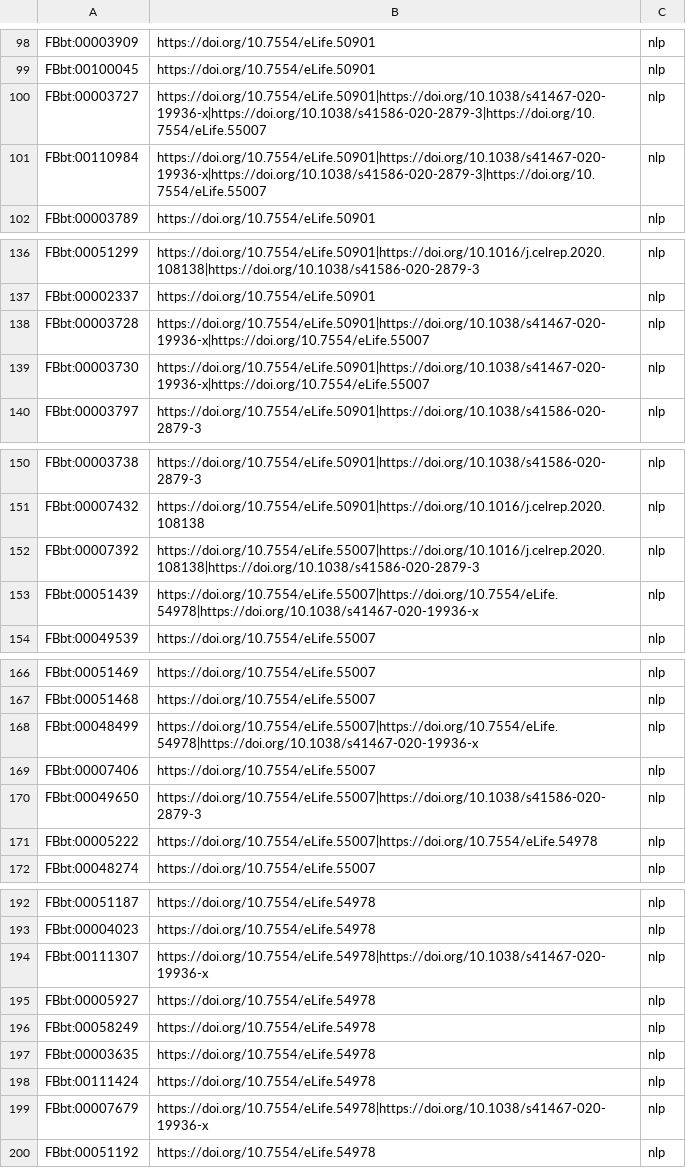
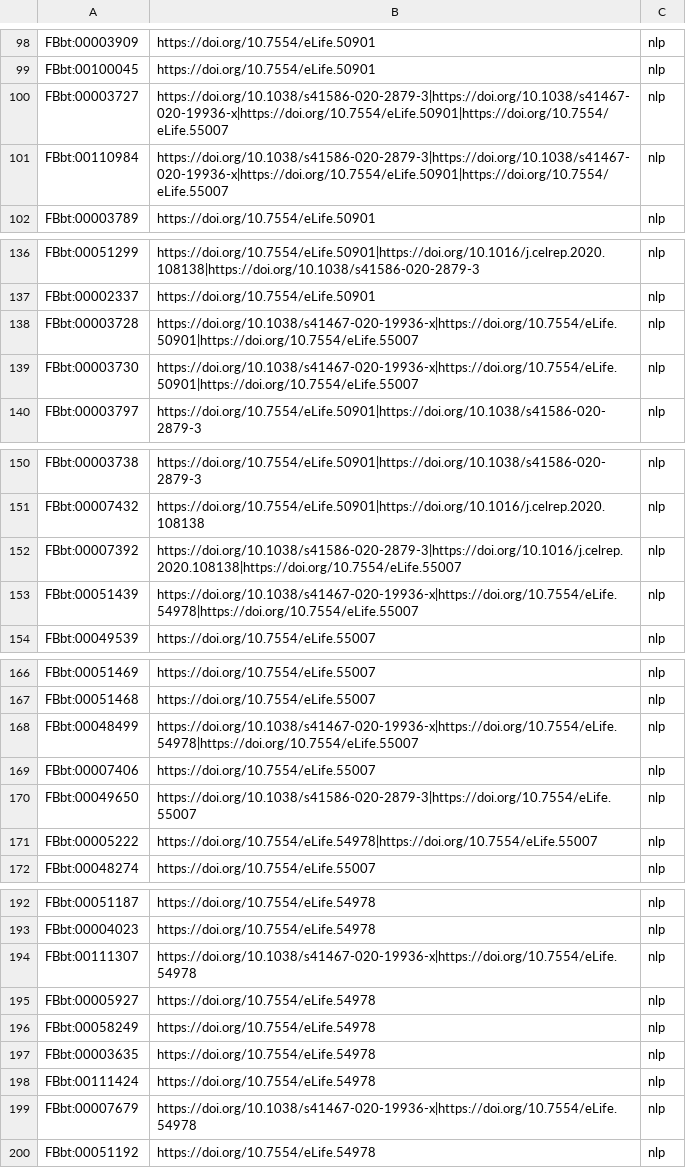
Before and after one commit to VirtualFlyBrain/neuron-to-paper-nlp, a TSV file: robot_templates/linking.tsv, drawn as a sheet; only a part is shown, gaps mark what is left out; the diff covers the shown part only.

```diff
--- a/robot_templates/linking.tsv
+++ b/robot_templates/linking.tsv
@@ -99,4 +99,4 @@ FBbt:00003909	https://doi.org/10.7554/eLife.50901	nlp
 FBbt:00100045	https://doi.org/10.7554/eLife.50901	nlp
-FBbt:00003727	https://doi.org/10.7554/eLife.50901|https://doi.org/10.1038/s41467-020-19936-x|https://doi.org/10.1038/s41586-020-2879-3|https://doi.org/10.7554/eLife.55007	nlp
-FBbt:00110984	https://doi.org/10.7554/eLife.50901|https://doi.org/10.1038/s41467-020-19936-x|https://doi.org/10.1038/s41586-020-2879-3|https://doi.org/10.7554/eLife.55007	nlp
+FBbt:00003727	https://doi.org/10.1038/s41586-020-2879-3|https://doi.org/10.1038/s41467-020-19936-x|https://doi.org/10.7554/eLife.50901|https://doi.org/10.7554/eLife.55007	nlp
+FBbt:00110984	https://doi.org/10.1038/s41586-020-2879-3|https://doi.org/10.1038/s41467-020-19936-x|https://doi.org/10.7554/eLife.50901|https://doi.org/10.7554/eLife.55007	nlp
 FBbt:00003789	https://doi.org/10.7554/eLife.50901	nlp
@@ -137,4 +137,4 @@ FBbt:00051299	https://doi.org/10.7554/eLife.50901|https://doi.org/10.1016/j.celr
 FBbt:00002337	https://doi.org/10.7554/eLife.50901	nlp
-FBbt:00003728	https://doi.org/10.7554/eLife.50901|https://doi.org/10.1038/s41467-020-19936-x|https://doi.org/10.7554/eLife.55007	nlp
-FBbt:00003730	https://doi.org/10.7554/eLife.50901|https://doi.org/10.1038/s41467-020-19936-x|https://doi.org/10.7554/eLife.55007	nlp
+FBbt:00003728	https://doi.org/10.1038/s41467-020-19936-x|https://doi.org/10.7554/eLife.50901|https://doi.org/10.7554/eLife.55007	nlp
+FBbt:00003730	https://doi.org/10.1038/s41467-020-19936-x|https://doi.org/10.7554/eLife.50901|https://doi.org/10.7554/eLife.55007	nlp
 FBbt:00003797	https://doi.org/10.7554/eLife.50901|https://doi.org/10.1038/s41586-020-2879-3	nlp
@@ -151,4 +151,4 @@ FBbt:00003738	https://doi.org/10.7554/eLife.50901|https://doi.org/10.1038/s41586
 FBbt:00007432	https://doi.org/10.7554/eLife.50901|https://doi.org/10.1016/j.celrep.2020.108138	nlp
-FBbt:00007392	https://doi.org/10.7554/eLife.55007|https://doi.org/10.1016/j.celrep.2020.108138|https://doi.org/10.1038/s41586-020-2879-3	nlp
-FBbt:00051439	https://doi.org/10.7554/eLife.55007|https://doi.org/10.7554/eLife.54978|https://doi.org/10.1038/s41467-020-19936-x	nlp
+FBbt:00007392	https://doi.org/10.1038/s41586-020-2879-3|https://doi.org/10.1016/j.celrep.2020.108138|https://doi.org/10.7554/eLife.55007	nlp
+FBbt:00051439	https://doi.org/10.1038/s41467-020-19936-x|https://doi.org/10.7554/eLife.54978|https://doi.org/10.7554/eLife.55007	nlp
 FBbt:00049539	https://doi.org/10.7554/eLife.55007	nlp
@@ -167,6 +167,6 @@ FBbt:00051469	https://doi.org/10.7554/eLife.55007	nlp
 FBbt:00051468	https://doi.org/10.7554/eLife.55007	nlp
-FBbt:00048499	https://doi.org/10.7554/eLife.55007|https://doi.org/10.7554/eLife.54978|https://doi.org/10.1038/s41467-020-19936-x	nlp
+FBbt:00048499	https://doi.org/10.1038/s41467-020-19936-x|https://doi.org/10.7554/eLife.54978|https://doi.org/10.7554/eLife.55007	nlp
 FBbt:00007406	https://doi.org/10.7554/eLife.55007	nlp
-FBbt:00049650	https://doi.org/10.7554/eLife.55007|https://doi.org/10.1038/s41586-020-2879-3	nlp
-FBbt:00005222	https://doi.org/10.7554/eLife.55007|https://doi.org/10.7554/eLife.54978	nlp
+FBbt:00049650	https://doi.org/10.1038/s41586-020-2879-3|https://doi.org/10.7554/eLife.55007	nlp
+FBbt:00005222	https://doi.org/10.7554/eLife.54978|https://doi.org/10.7554/eLife.55007	nlp
 FBbt:00048274	https://doi.org/10.7554/eLife.55007	nlp
@@ -193,3 +193,3 @@ FBbt:00051187	https://doi.org/10.7554/eLife.54978	nlp
 FBbt:00004023	https://doi.org/10.7554/eLife.54978	nlp
-FBbt:00111307	https://doi.org/10.7554/eLife.54978|https://doi.org/10.1038/s41467-020-19936-x	nlp
+FBbt:00111307	https://doi.org/10.1038/s41467-020-19936-x|https://doi.org/10.7554/eLife.54978	nlp
 FBbt:00005927	https://doi.org/10.7554/eLife.54978	nlp
@@ -198,3 +198,3 @@ FBbt:00003635	https://doi.org/10.7554/eLife.54978	nlp
 FBbt:00111424	https://doi.org/10.7554/eLife.54978	nlp
-FBbt:00007679	https://doi.org/10.7554/eLife.54978|https://doi.org/10.1038/s41467-020-19936-x	nlp
+FBbt:00007679	https://doi.org/10.1038/s41467-020-19936-x|https://doi.org/10.7554/eLife.54978	nlp
 FBbt:00051192	https://doi.org/10.7554/eLife.54978	nlp
```
Also changed, not shown: 21 edited cells elsewhere in this file, 1 other file.
